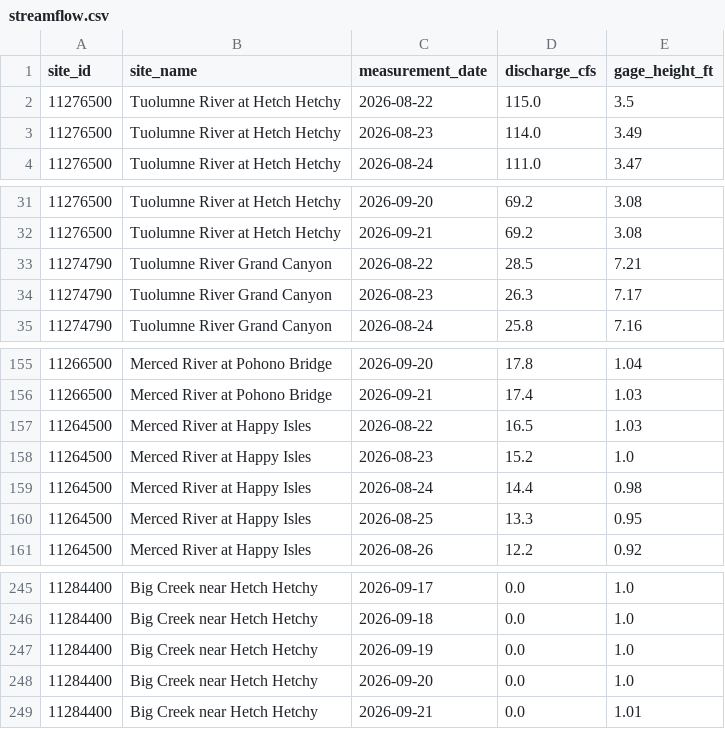
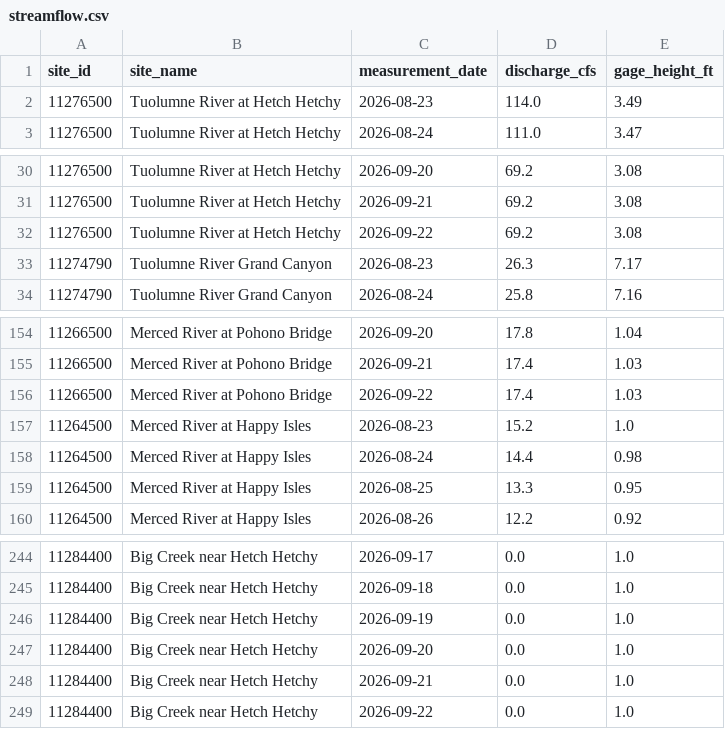
Before and after one commit to bdgroves/sierra-flow-cobol, a CSV file: streamflow.csv, drawn as a sheet; only a part is shown, gaps mark what is left out; the diff covers the shown part only.

```diff
--- a/streamflow.csv
+++ b/streamflow.csv
@@ -1,3 +1,2 @@
 site_id,site_name,measurement_date,discharge_cfs,gage_height_ft
-11276500,Tuolumne River at Hetch Hetchy,2026-08-22,115.0,3.5
 11276500,Tuolumne River at Hetch Hetchy,2026-08-23,114.0,3.49
@@ -32,3 +31,3 @@ site_id,site_name,measurement_date,discharge_cfs,gage_height_ft
 11276500,Tuolumne River at Hetch Hetchy,2026-09-21,69.2,3.08
-11274790,Tuolumne River Grand Canyon,2026-08-22,28.5,7.21
+11276500,Tuolumne River at Hetch Hetchy,2026-09-22,69.2,3.08
 11274790,Tuolumne River Grand Canyon,2026-08-23,26.3,7.17
@@ -156,3 +155,3 @@ site_id,site_name,measurement_date,discharge_cfs,gage_height_ft
 11266500,Merced River at Pohono Bridge,2026-09-21,17.4,1.03
-11264500,Merced River at Happy Isles,2026-08-22,16.5,1.03
+11266500,Merced River at Pohono Bridge,2026-09-22,17.4,1.03
 11264500,Merced River at Happy Isles,2026-08-23,15.2,1.0
@@ -248,2 +247,3 @@ site_id,site_name,measurement_date,discharge_cfs,gage_height_ft
 11284400,Big Creek near Hetch Hetchy,2026-09-20,0.0,1.0
-11284400,Big Creek near Hetch Hetchy,2026-09-21,0.0,1.01
+11284400,Big Creek near Hetch Hetchy,2026-09-21,0.0,1.0
+11284400,Big Creek near Hetch Hetchy,2026-09-22,0.0,1.0
```
Also changed, not shown: 5 added rows, 5 removed rows and 9 edited cells elsewhere in this file, 1 other file.
